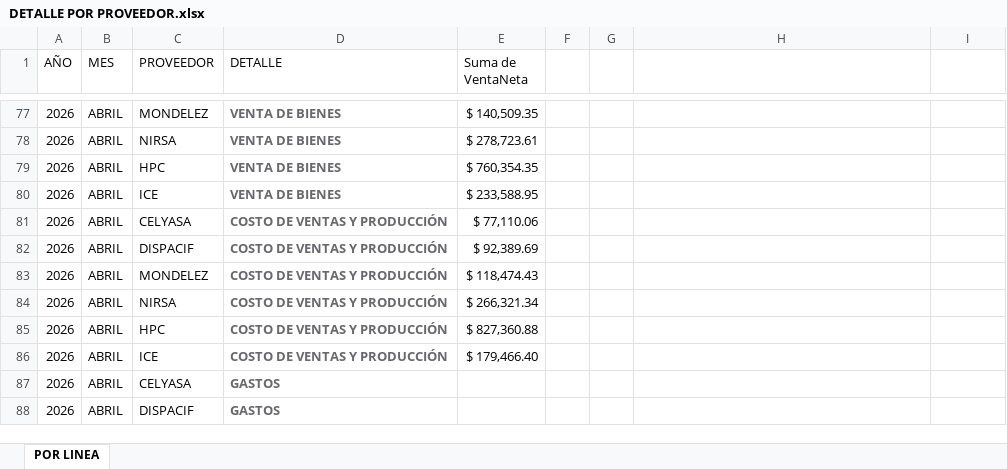
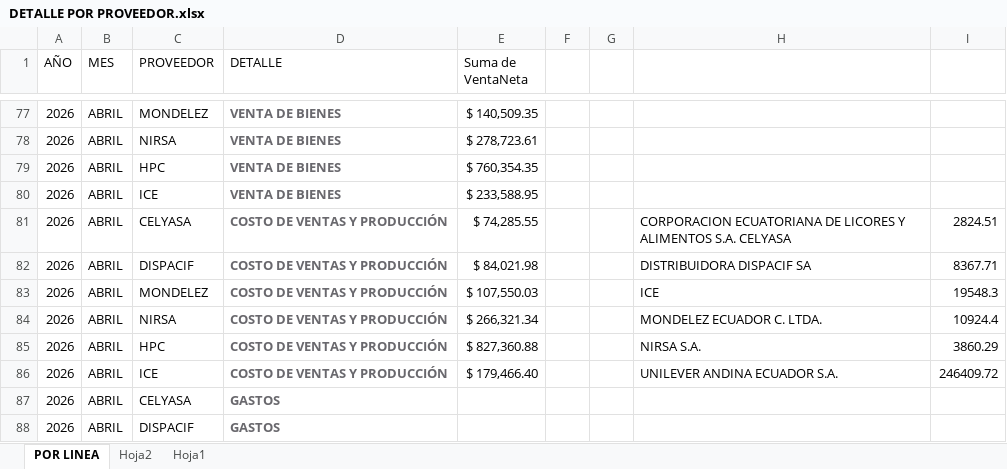
Before and after one commit to asistentecomercialopaustro2023-hub/APP_OPAUSTRO_OFICIAL_WEB, an Excel workbook: oficial/Gerencia/DETALLE POR PROVEEDOR.xlsx, sheet POR LINEA, drawn as a sheet; only a part is shown, gaps mark what is left out; values as stored, in another font and other column widths than the file's, no borders; the diff names each change by its address in the sheet, - before the commit and + after, or states it on an @@ line.

```diff
--- a/oficial/Gerencia/DETALLE POR PROVEEDOR.xlsx (sheet POR LINEA)
+++ b/oficial/Gerencia/DETALLE POR PROVEEDOR.xlsx (sheet POR LINEA)
+sheet tab: Hoja2
+sheet tab: Hoja1
-E81 (Suma de VentaNeta): $ 77,110.06
+E81 (Suma de VentaNeta): $ 74,285.55
-H81: (empty)
+H81: CORPORACION ECUATORIANA DE LICORES Y ALIMENTOS S.A. CELYASA
-I81: (empty)
+I81: 2824.51
-E82 (Suma de VentaNeta): $ 92,389.69
+E82 (Suma de VentaNeta): $ 84,021.98
-H82: (empty)
+H82: DISTRIBUIDORA DISPACIF SA
-I82: (empty)
+I82: 8367.71
-E83 (Suma de VentaNeta): $ 118,474.43
+E83 (Suma de VentaNeta): $ 107,550.03
-H83: (empty)
+H83: ICE
-I83: (empty)
+I83: 19548.3
-H84: (empty)
+H84: MONDELEZ ECUADOR C. LTDA.
-I84: (empty)
+I84: 10924.4
-H85: (empty)
+H85: NIRSA S.A.
-I85: (empty)
+I85: 3860.29
-H86: (empty)
+H86: UNILEVER ANDINA ECUADOR S.A.
-I86: (empty)
+I86: 246409.72
```
Also changed, not shown: pruebas/Gerencia/DETALLE POR PROVEEDOR.xlsx, 2 other files.
